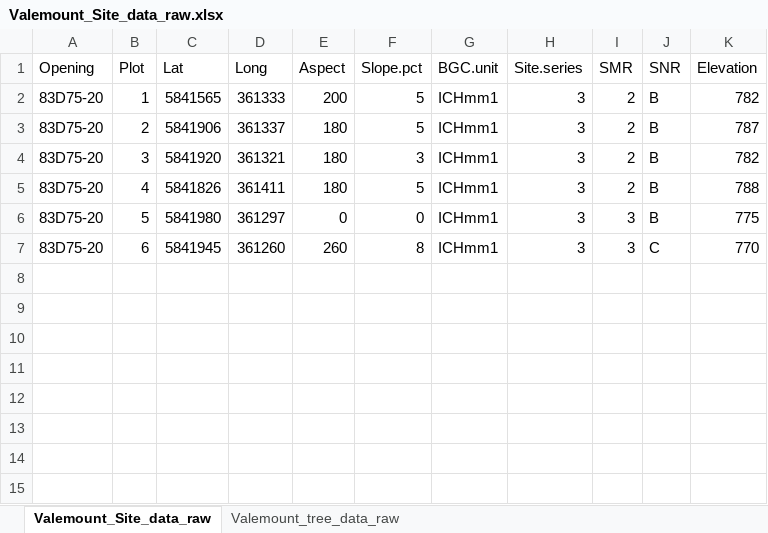
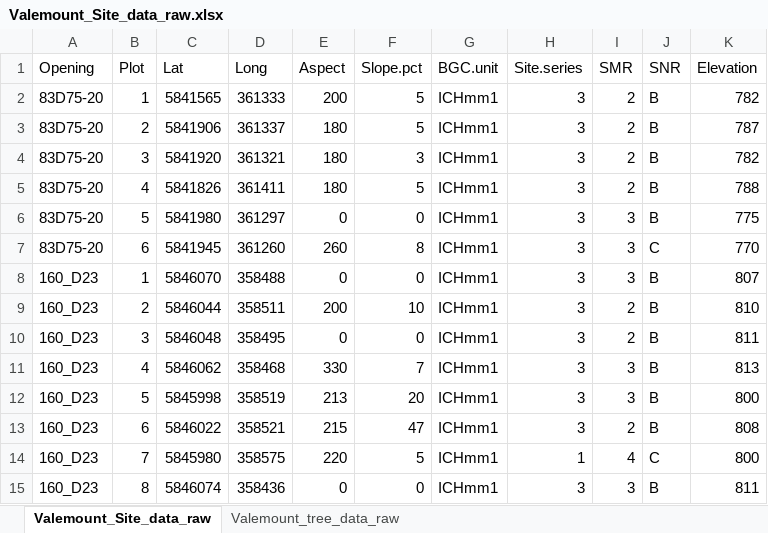
Before and after one commit to hgriesbauer/larch-dendro-2020, an Excel workbook: data-raw/Valemount_Site_data_raw.xlsx, sheet Valemount_Site_data_raw, drawn as a sheet; values as stored, in another font and other column widths than the file's, no borders; the diff names each change by its address in the sheet, - before the commit and + after, or states it on an @@ line.

Commit message:
Valemount data entry

```diff
--- a/data-raw/Valemount_Site_data_raw.xlsx (sheet Valemount_Site_data_raw)
+++ b/data-raw/Valemount_Site_data_raw.xlsx (sheet Valemount_Site_data_raw)
+row 8: 160_D23 | 1 | 5846070 | 358488 | 0 | 0 | ICHmm1 | 3 | 3 | B | 807
+row 9: 160_D23 | 2 | 5846044 | 358511 | 200 | 10 | ICHmm1 | 3 | 2 | B | 810
+row 10: 160_D23 | 3 | 5846048 | 358495 | 0 | 0 | ICHmm1 | 3 | 2 | B | 811
+row 11: 160_D23 | 4 | 5846062 | 358468 | 330 | 7 | ICHmm1 | 3 | 3 | B | 813
+row 12: 160_D23 | 5 | 5845998 | 358519 | 213 | 20 | ICHmm1 | 3 | 3 | B | 800
+row 13: 160_D23 | 6 | 5846022 | 358521 | 215 | 47 | ICHmm1 | 3 | 2 | B | 808
+row 14: 160_D23 | 7 | 5845980 | 358575 | 220 | 5 | ICHmm1 | 1 | 4 | C | 800
+row 15: 160_D23 | 8 | 5846074 | 358436 | 0 | 0 | ICHmm1 | 3 | 3 | B | 811
```
Also changed, not shown: sheet Valemount_tree_data_raw.
